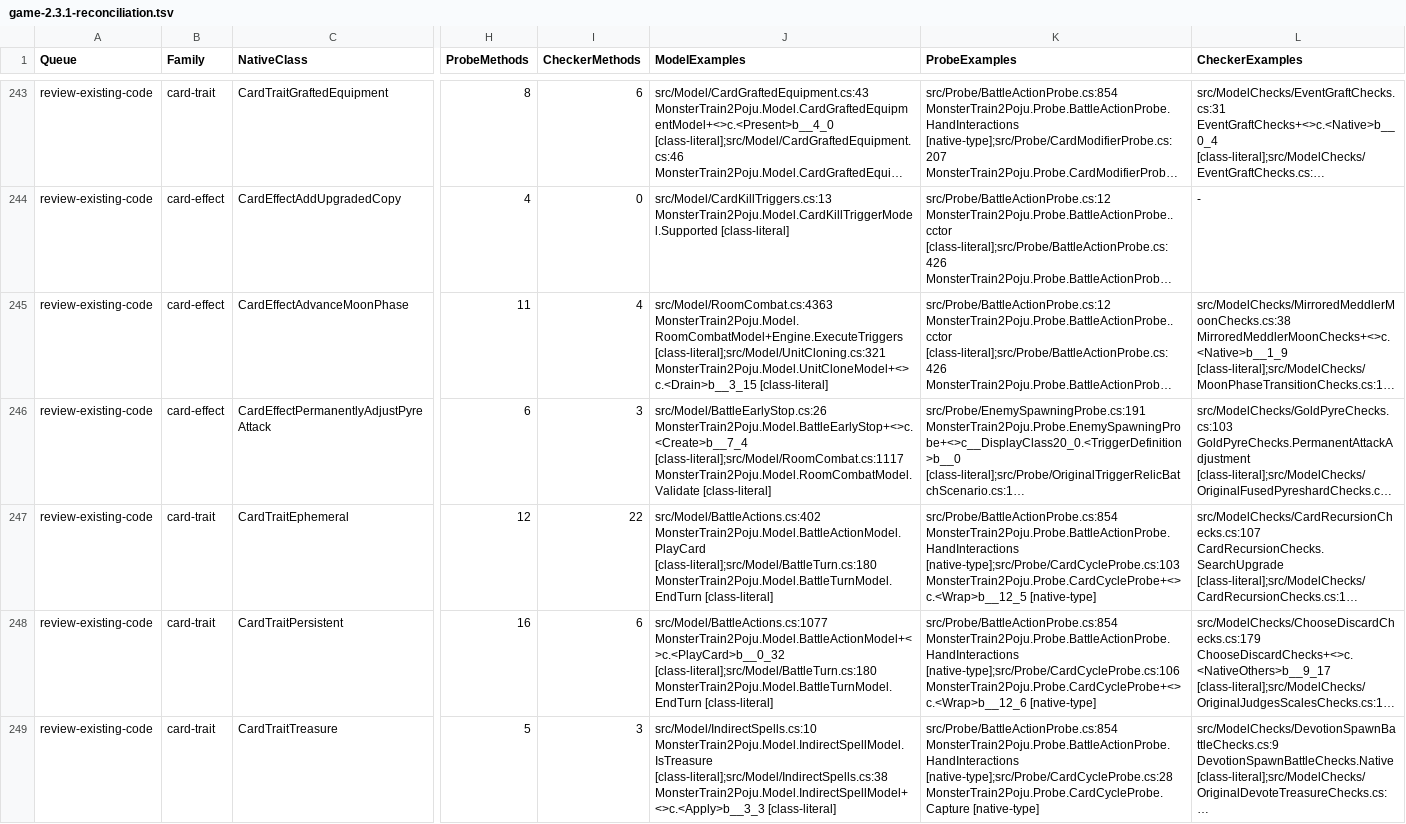
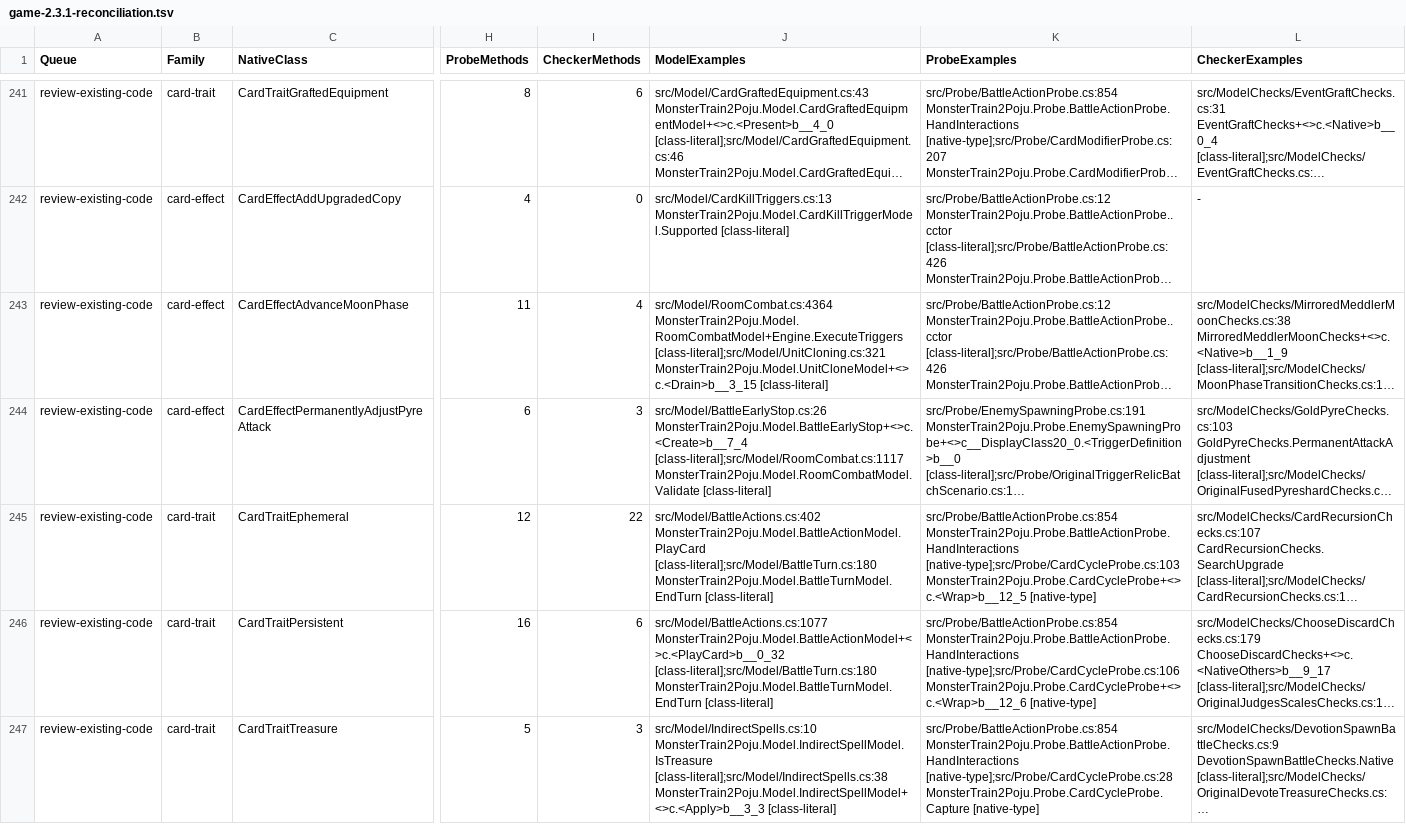
Before and after one commit to netcan/monster-train2-solver, a TSV file: docs/inventory/game-2.3.1-reconciliation.tsv, drawn as a sheet; only a part is shown, gaps mark what is left out; long unchanged cells end in …; addresses are those after the commit; the diff covers the shown part only; the diff names each change by its address in the sheet, - before the commit and + after, or states it on an @@ line.

```diff
--- a/docs/inventory/game-2.3.1-reconciliation.tsv
+++ b/docs/inventory/game-2.3.1-reconciliation.tsv
-J243 (ModelExamples): src/Model/RoomCombat.cs:4363 MonsterTrain2Poju.Model.RoomCombatModel+Engine.ExecuteTriggers [class-literal];src/Model/UnitCloning.cs:321…
+J243 (ModelExamples): src/Model/RoomCombat.cs:4364 MonsterTrain2Poju.Model.RoomCombatModel+Engine.ExecuteTriggers [class-literal];src/Model/UnitCloning.cs:321…
```
Also changed, not shown: 2 added rows, 2 removed rows and 123 edited cells elsewhere in this file, 28 other files.
